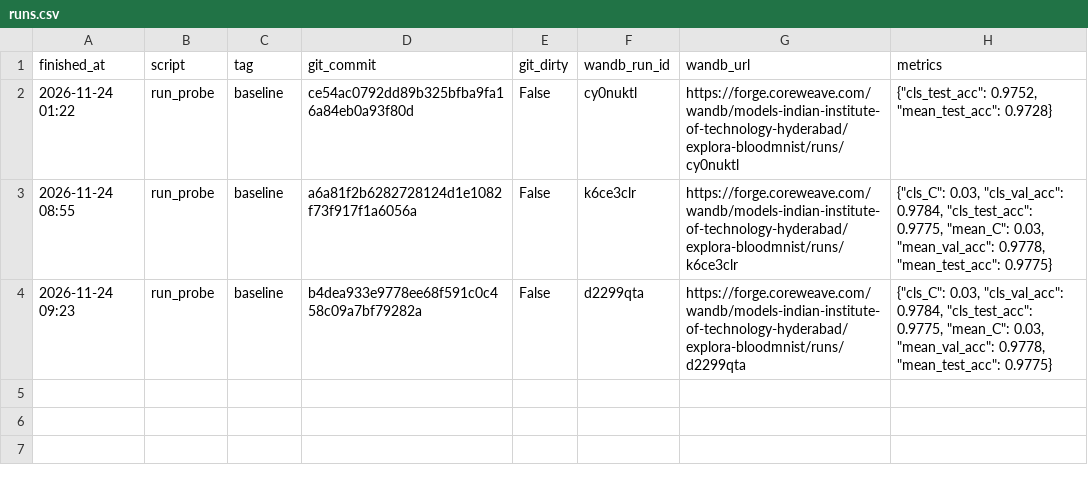
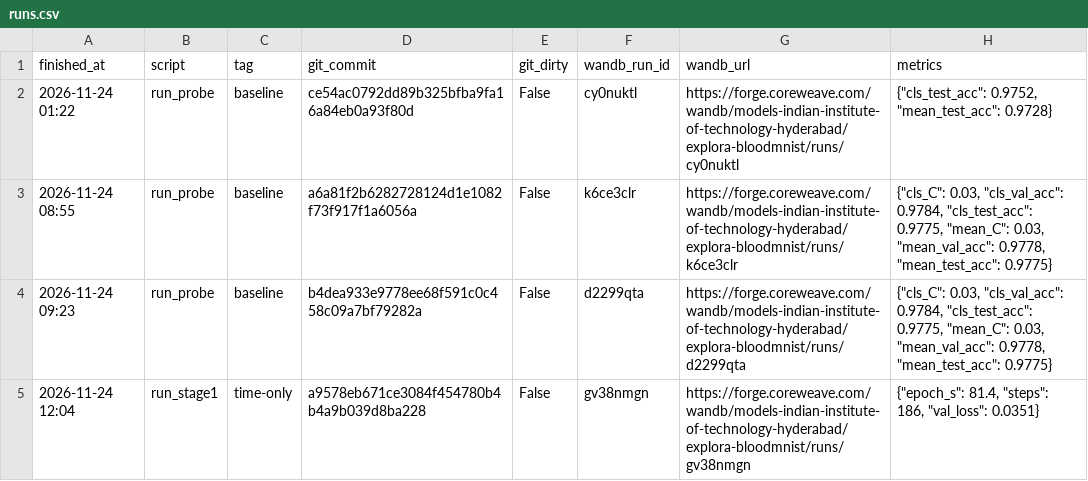
Before and after one commit to Panshul-Jindal/PlayingWithParameterEfficientFineTuning, a CSV file: results/runs.csv, drawn as a sheet; the diff names each change by its address in the sheet, - before the commit and + after, or states it on an @@ line.

Commit message:
Task 2: time one epoch (81 s/epoch); notebook copies outputs to Drive

```diff
--- a/results/runs.csv
+++ b/results/runs.csv
+row 5: 2026-11-24 12:04 | run_stage1 | time-only | a9578eb671ce3084f454780b4b4a9b039d8ba228 | False | gv38nmgn | https://forge.coreweave.com/wandb/models-indian-institute-of-technology-hyderabad/explora-bloodmnist/runs/gv38nmgn | {"epoch_s": 81.4, "steps": 186, "val_loss": 0.0351}
```
Also changed, not shown: 1 other file.
